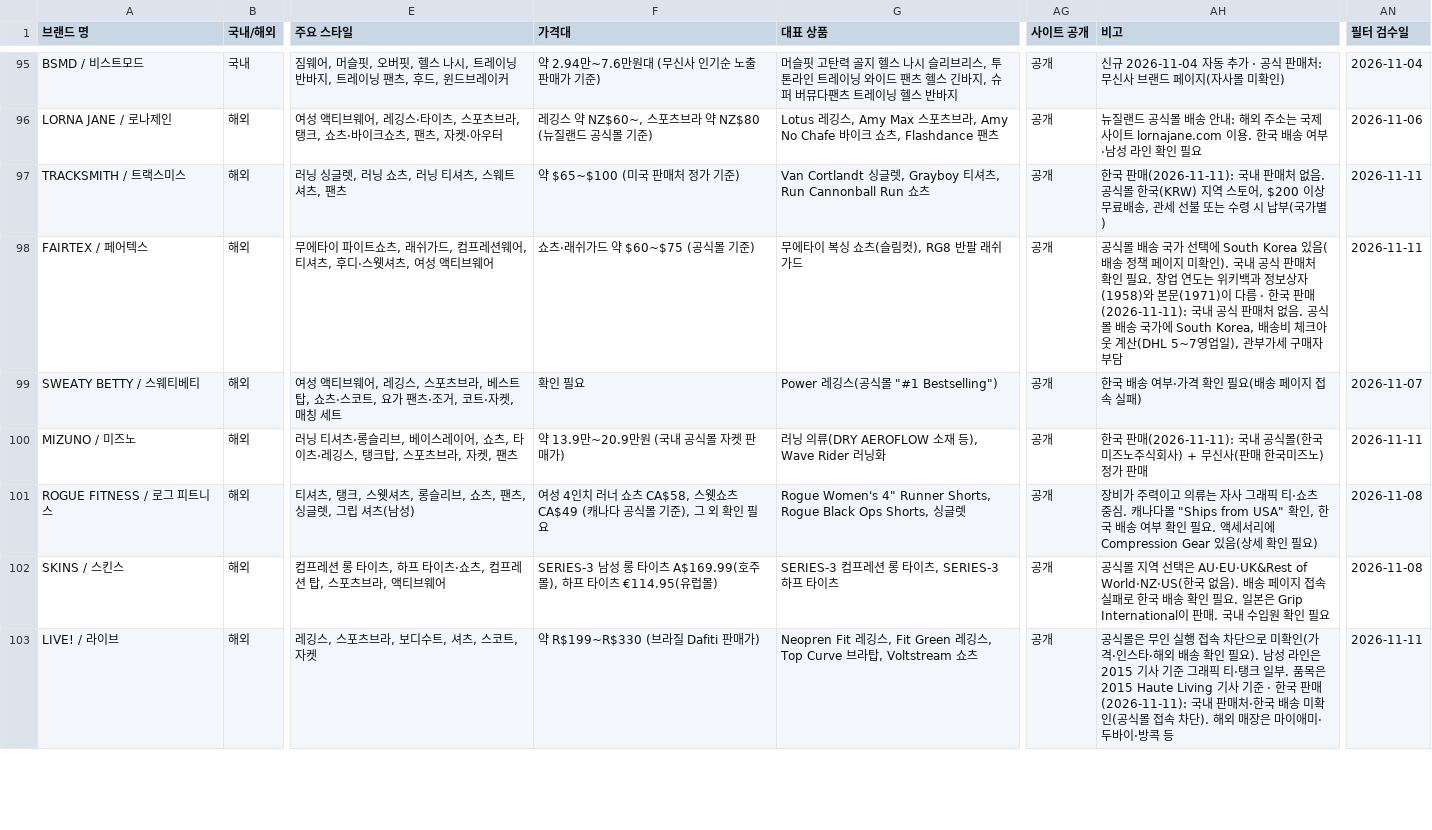
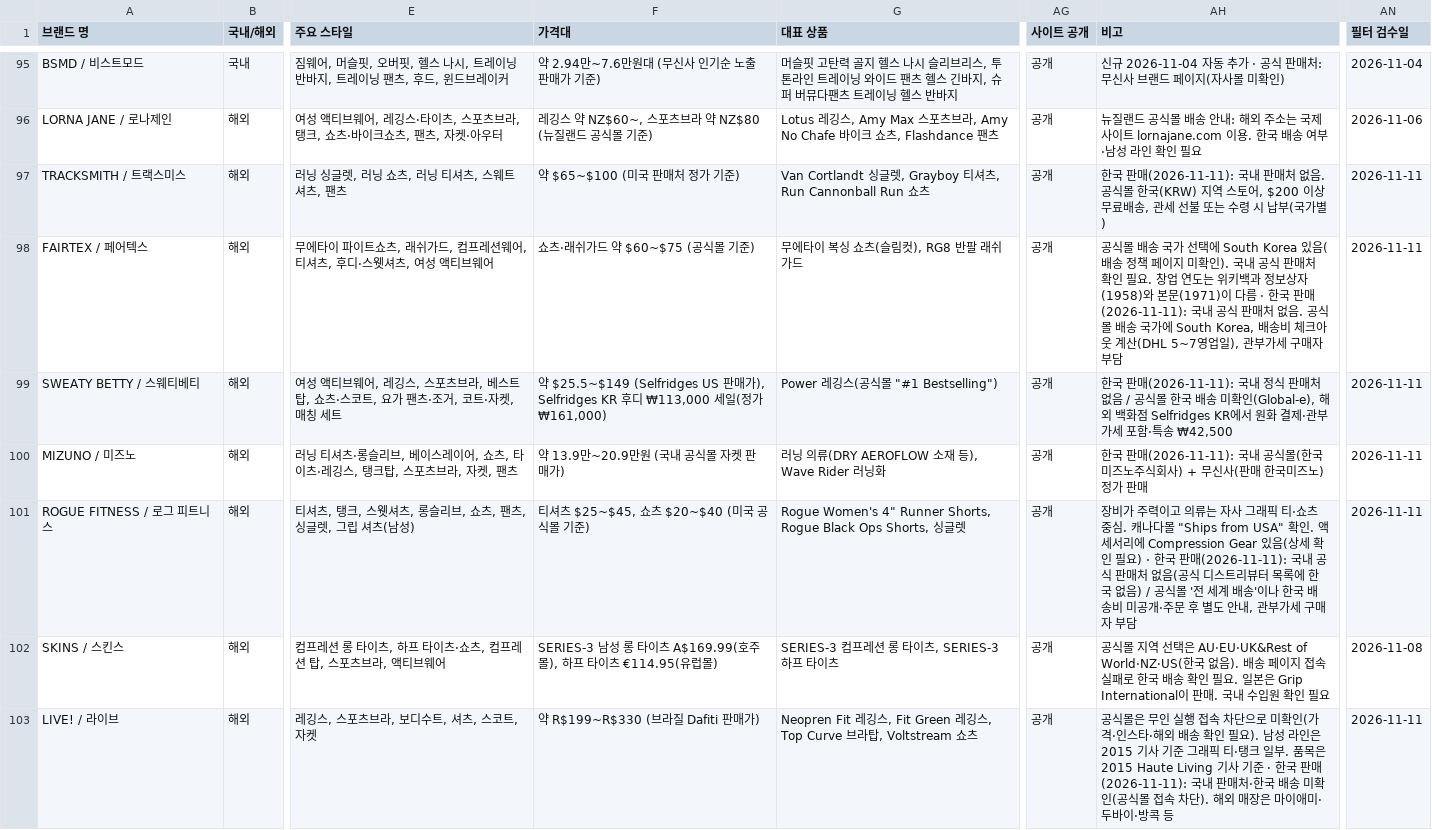
Before and after one commit to gymbasecamp/gymbasecamp-site, a CSV file: site/data/brands.csv, drawn as a sheet; only a part is shown, gaps mark what is left out; the diff covers the shown part only; the diff names each change by its address in the sheet, - before the commit and + after, or states it on an @@ line.

```diff
--- a/site/data/brands.csv
+++ b/site/data/brands.csv
-F99 (가격대): 확인 필요
+F99 (가격대): 약 $25.5~$149 (Selfridges US 판매가), Selfridges KR 후디 ₩113,000 세일(정가 ₩161,000)
-AH99 (비고): 한국 배송 여부·가격 확인 필요(배송 페이지 접속 실패)
+AH99 (비고): 한국 판매(2026-11-11): 국내 정식 판매처 없음 / 공식몰 한국 배송 미확인(Global-e), 해외 백화점 Selfridges KR에서 원화 결제·관부가세 포함·특송 ₩42,500
-AN99 (필터 검수일): 2026-11-07
+AN99 (필터 검수일): 2026-11-11
-F101 (가격대): 여성 4인치 러너 쇼츠 CA$58, 스웻쇼츠 CA$49 (캐나다 공식몰 기준), 그 외 확인 필요
+F101 (가격대): 티셔츠 $25~$45, 쇼츠 $20~$40 (미국 공식몰 기준)
-AH101 (비고): …from USA" 확인, 한국 배송 여부 확인 필요. 액세서리에 Compression Gear 있음(상세 확인 필요)
+AH101 (비고): …from USA" 확인. 액세서리에 Compression Gear 있음(상세 확인 필요) · 한국 판매(2026-11-11): 국내 공식 판매처 없음(공식 디스트리뷰터 목록에 한국 없음) / 공식몰 '전 세계 배송'이나 한국 배송비 미공개·주문 후 별도 안내, 관부가세 구매자 부담
-AN101 (필터 검수일): 2026-11-08
+AN101 (필터 검수일): 2026-11-11
```
Also changed, not shown: 51 edited cells elsewhere in this file, 1 other file.
